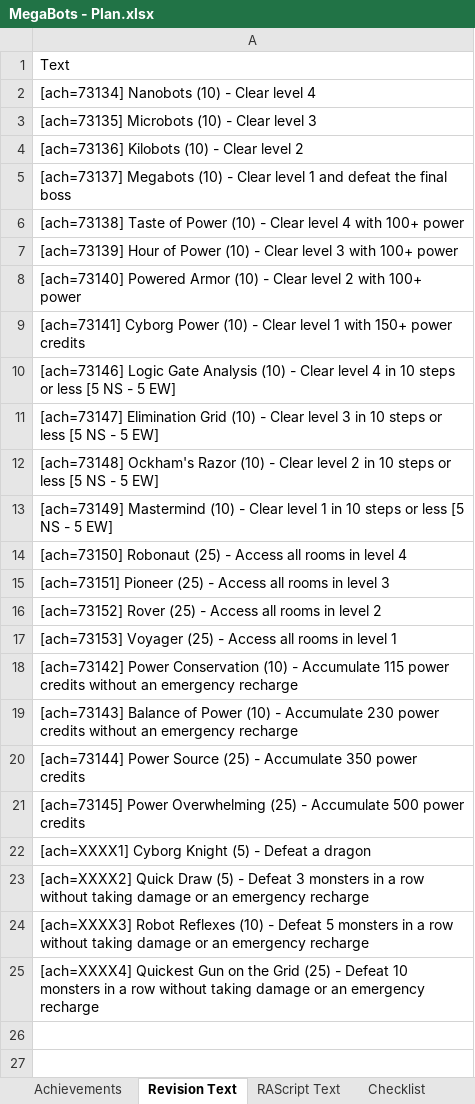
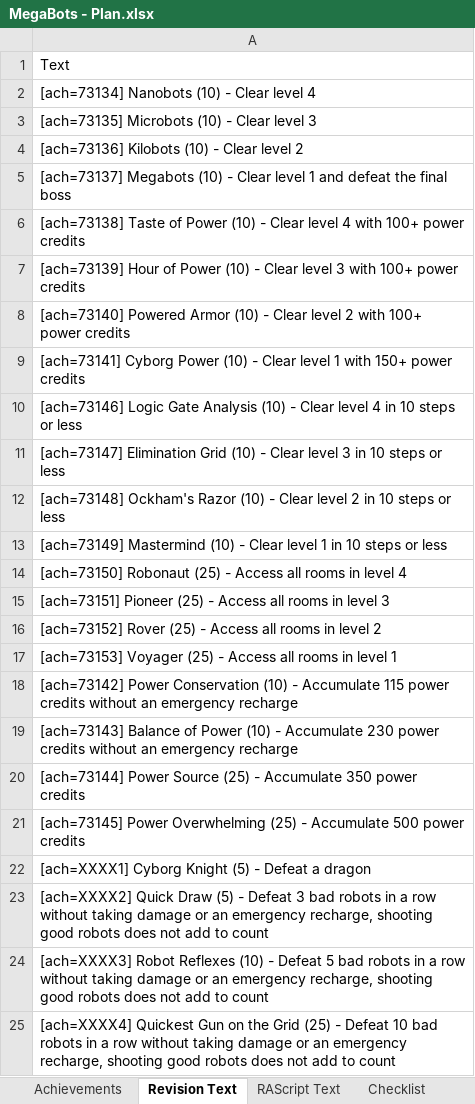
Before and after one commit to Etron-RA/RetroAchievements, an Excel workbook: Backup Code/Megabots (Apple II)/MegaBots - Plan.xlsx, sheet Revision Text, drawn as a sheet; values as stored, in another font and other column widths than the file's, no borders; the diff names each change by its address in the sheet, - before the commit and + after, or states it on an @@ line.

```diff
--- a/Backup Code/Megabots (Apple II)/MegaBots - Plan.xlsx (sheet Revision Text)
+++ b/Backup Code/Megabots (Apple II)/MegaBots - Plan.xlsx (sheet Revision Text)
-A6: …100+ power
+A6: …100+ power credits
-A7: …100+ power
+A7: …100+ power credits
-A8: …100+ power
+A8: …100+ power credits
-A10: …or less [5 NS - 5 EW]
+A10: …or less
-A11: …or less [5 NS - 5 EW]
+A11: …or less
-A12: …or less [5 NS - 5 EW]
+A12: …or less
-A13: …or less [5 NS - 5 EW]
+A13: …or less
-A23: …Defeat 3 monsters in a row without taking damage or an emergency recharge
+A23: …Defeat 3 bad robots in a row without taking damage or an emergency recharge, shooting good robots does not add to count
-A24: …Defeat 5 monsters in a row without taking damage or an emergency recharge
+A24: …Defeat 5 bad robots in a row without taking damage or an emergency recharge, shooting good robots does not add to count
-A25: …Defeat 10 monsters in a row without taking damage or an emergency recharge
+A25: …Defeat 10 bad robots in a row without taking damage or an emergency recharge, shooting good robots does not add to count
```
Also changed, not shown: sheet RAScript Text, sheet Checklist, sheet Achievements, 3 other files.
